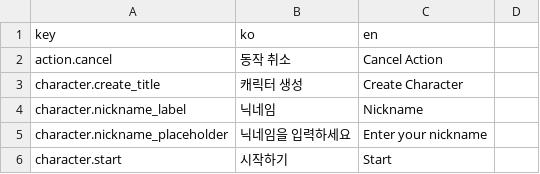
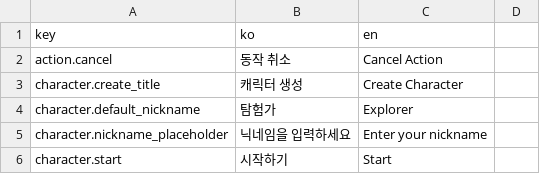
Before and after one commit to ksjgusdh123/PocoPoachers, a CSV file: PocoPoachers/DataTable/localization.csv, drawn as a sheet; only a part is shown; removed rows and columns are numbered as before the commit, all else as after; the diff names each change by its address in the sheet, - before the commit and + after, or states it on an @@ line.

```diff
--- a/PocoPoachers/DataTable/localization.csv
+++ b/PocoPoachers/DataTable/localization.csv
-row 4: character.nickname_label | 닉네임 | Nickname
+row 4: character.default_nickname | 탐험가 | Explorer
```
Also changed, not shown: 6 other files.
